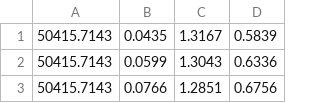
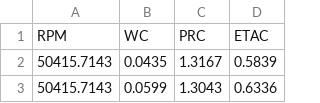
Before and after one commit to Gertrud-Violett/TurboTools, a CSV file: CompressorMapPlot/Data/SampleCMAP.csv, drawn as a sheet; only a part is shown; the shorter side is filled out with more unchanged rows; the diff names each change by its address in the sheet, - before the commit and + after, or states it on an @@ line.

Commit message:
Updated CMAP plot v3.1 and Gen Plot v0.2

```diff
--- a/CompressorMapPlot/Data/SampleCMAP.csv
+++ b/CompressorMapPlot/Data/SampleCMAP.csv
+row 1: RPM | WC | PRC | ETAC
```
Also changed, not shown: 24 other files.
